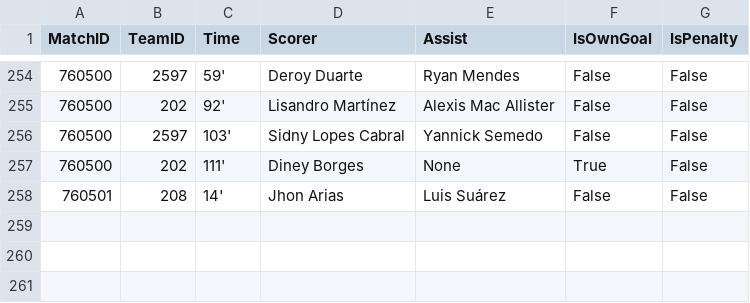
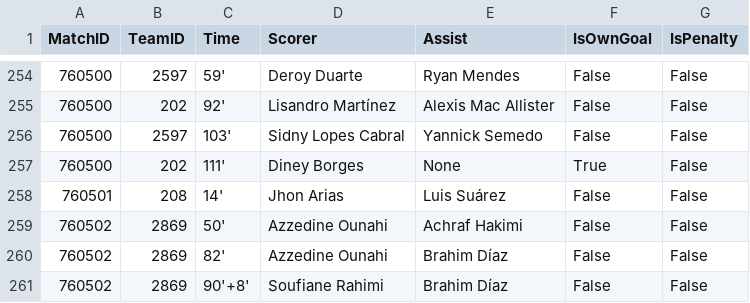
Before and after one commit to ISAAC-Neumoton/wc2026, a CSV file: data_output/goals.csv, drawn as a sheet; only a part is shown, gaps mark what is left out; the diff names each change by its address in the sheet, - before the commit and + after, or states it on an @@ line.

```diff
--- a/data_output/goals.csv
+++ b/data_output/goals.csv
+row 259: 760502 | 2869 | 50' | Azzedine Ounahi | Achraf Hakimi | False | False
+row 260: 760502 | 2869 | 82' | Azzedine Ounahi | Brahim Díaz | False | False
+row 261: 760502 | 2869 | 90'+8' | Soufiane Rahimi | Brahim Díaz | False | False
```
Also changed, not shown: data_output/team_matches.csv.
